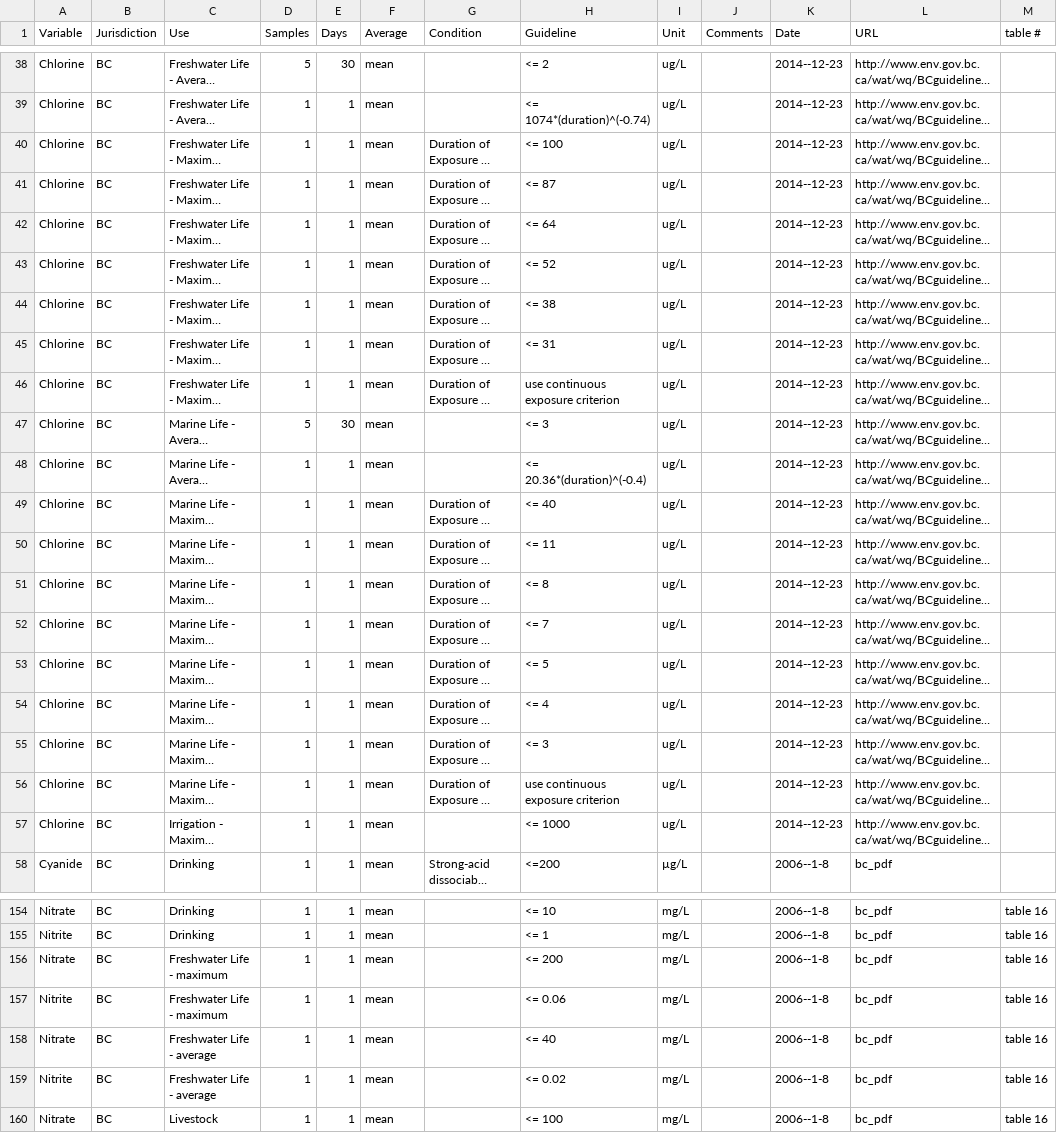
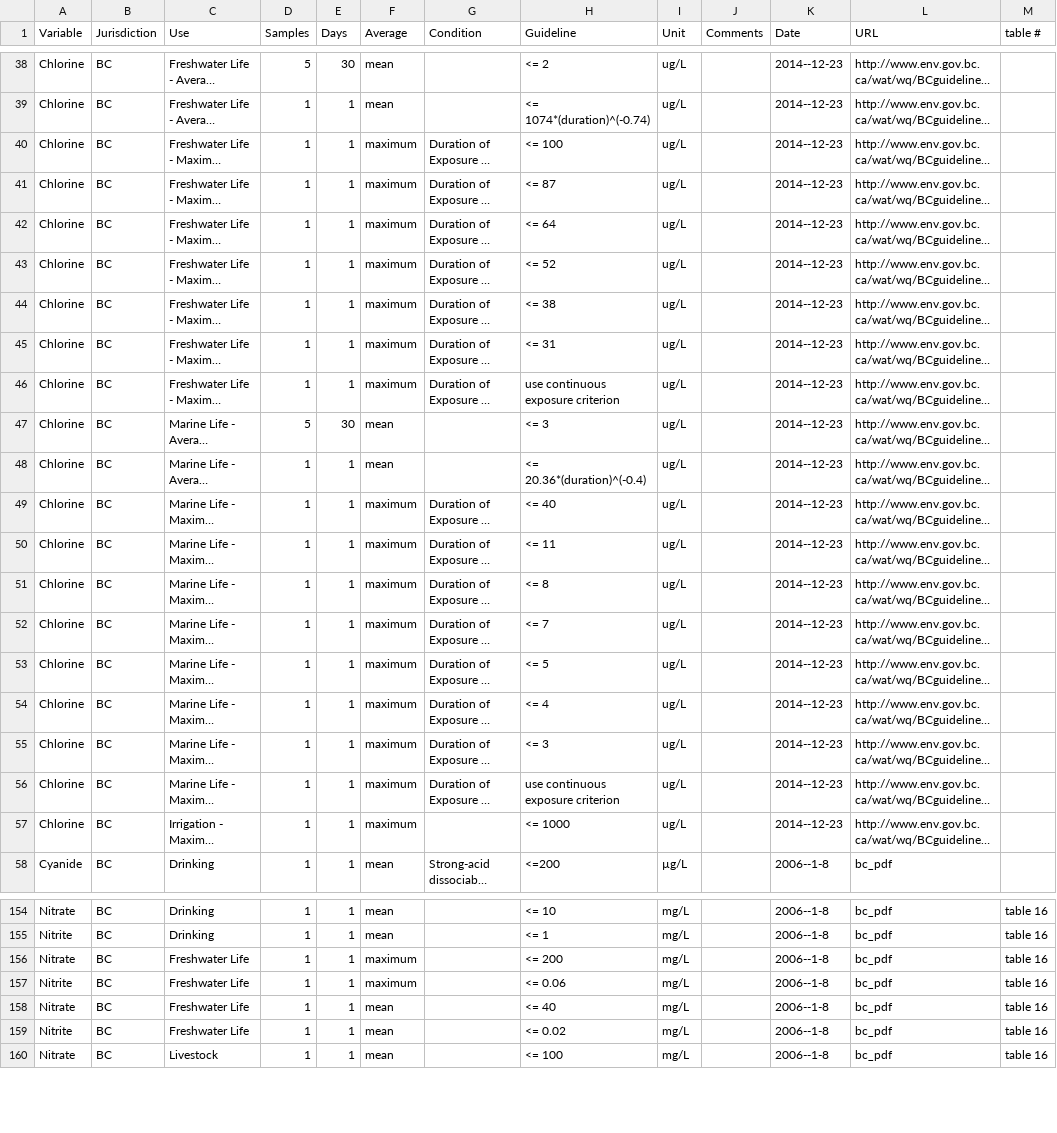
Before and after one commit to bcgov/wqbc, a CSV file: data-raw/guidelines.csv, drawn as a sheet; only a part is shown, gaps mark what is left out; long unchanged cells end in …; the diff covers the shown part only; the diff names each change by its address in the sheet, - before the commit and + after, or states it on an @@ line.

Commit message:
updated Max and mean

```diff
--- a/data-raw/guidelines.csv
+++ b/data-raw/guidelines.csv
-F40:F46 (Average): mean
+F40:F46 (Average): maximum
-F49:F57 (Average): mean
+F49:F57 (Average): maximum
-C156:C157 (Use): Freshwater Life - maximum
+C156:C157 (Use): Freshwater Life
-F156:F157 (Average): mean
+F156:F157 (Average): maximum
-C158:C159 (Use): Freshwater Life - average
+C158:C159 (Use): Freshwater Life
```
Also changed, not shown: 4 edited cells elsewhere in this file, 1 other file.
